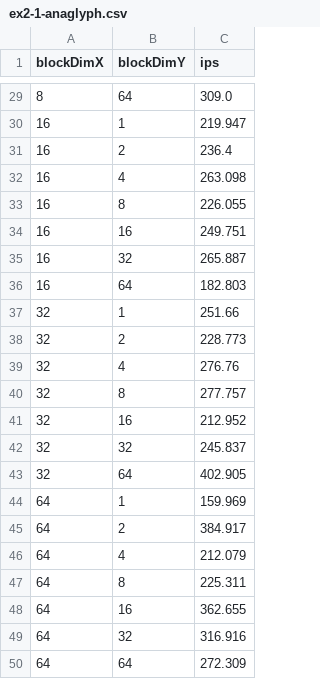
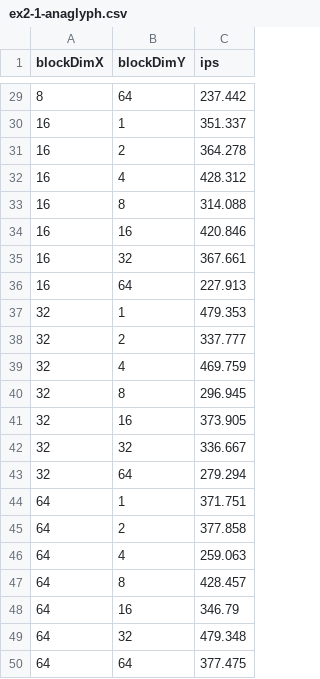
Before and after one commit to 8gaU8/realtime-cv-pw2, a CSV file: csvs/ex2-1-anaglyph.csv, drawn as a sheet; only a part is shown, gaps mark what is left out; the diff covers the shown part only.

```diff
--- a/csvs/ex2-1-anaglyph.csv
+++ b/csvs/ex2-1-anaglyph.csv
@@ -29,22 +29,22 @@ blockDimX,blockDimY,ips
-8,64,309.0
-16,1,219.947
-16,2,236.4
-16,4,263.098
-16,8,226.055
-16,16,249.751
-16,32,265.887
-16,64,182.803
-32,1,251.66
-32,2,228.773
-32,4,276.76
-32,8,277.757
-32,16,212.952
-32,32,245.837
-32,64,402.905
-64,1,159.969
-64,2,384.917
-64,4,212.079
-64,8,225.311
-64,16,362.655
-64,32,316.916
-64,64,272.309
+8,64,237.442
+16,1,351.337
+16,2,364.278
+16,4,428.312
+16,8,314.088
+16,16,420.846
+16,32,367.661
+16,64,227.913
+32,1,479.353
+32,2,337.777
+32,4,469.759
+32,8,296.945
+32,16,373.905
+32,32,336.667
+32,64,279.294
+64,1,371.751
+64,2,377.858
+64,4,259.063
+64,8,428.457
+64,16,346.79
+64,32,479.348
+64,64,377.475
```
Also changed, not shown: 27 edited cells elsewhere in this file, csvs/ex1-2-gaussian.csv, csvs/ex1-3-denoising.csv, 6 other files.
